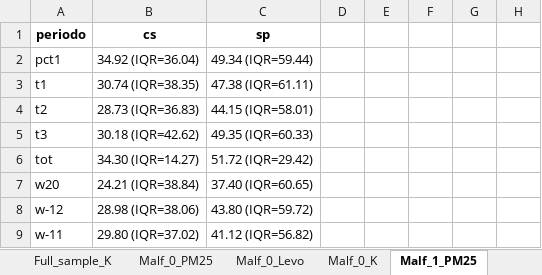
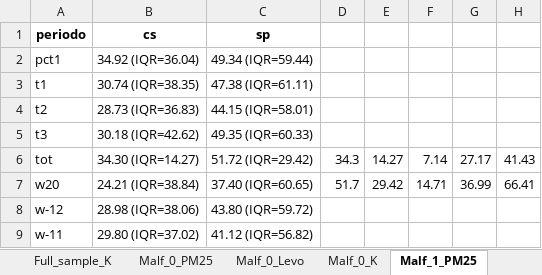
Before and after one commit to ClimChange-NewbornHealth/Pollution_Malformation_TEM, an Excel workbook: Output/Descriptive_exposure_tables_malf.xlsx, sheet Malf_1_PM25, drawn as a sheet; only a part is shown; values as stored, in another font and other column widths than the file's, no borders; the diff names each change by its address in the sheet, - before the commit and + after, or states it on an @@ line.

Commit message:
Add correlations between exposures

```diff
--- a/Output/Descriptive_exposure_tables_malf.xlsx (sheet Malf_1_PM25)
+++ b/Output/Descriptive_exposure_tables_malf.xlsx (sheet Malf_1_PM25)
-D6: (empty)
+D6: 34.3
-E6: (empty)
+E6: 14.27
-F6: (empty)
+F6: 7.14
-G6: (empty)
+G6: 27.17
-H6: (empty)
+H6: 41.43
-D7: (empty)
+D7: 51.7
-E7: (empty)
+E7: 29.42
-F7: (empty)
+F7: 14.71
-G7: (empty)
+G7: 36.99
-H7: (empty)
+H7: 66.41
```
Also changed, not shown: 6 other files.
